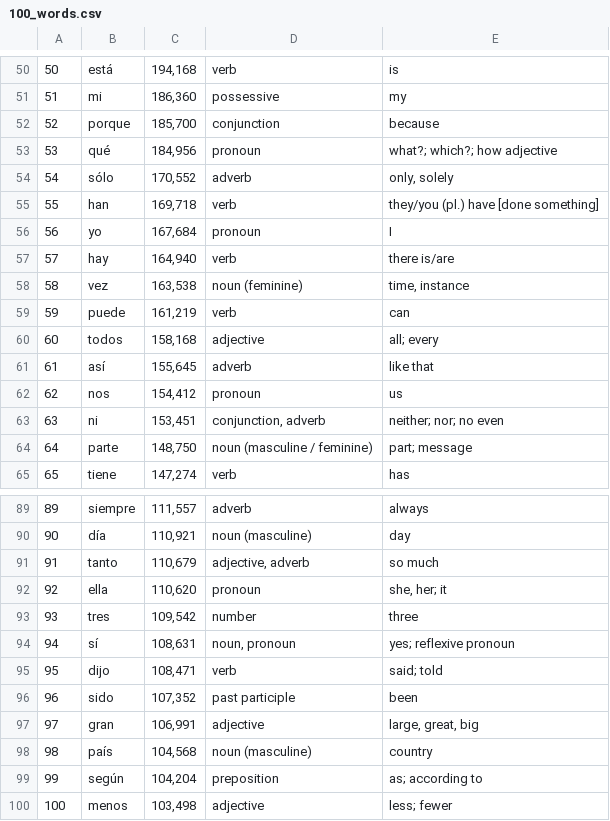
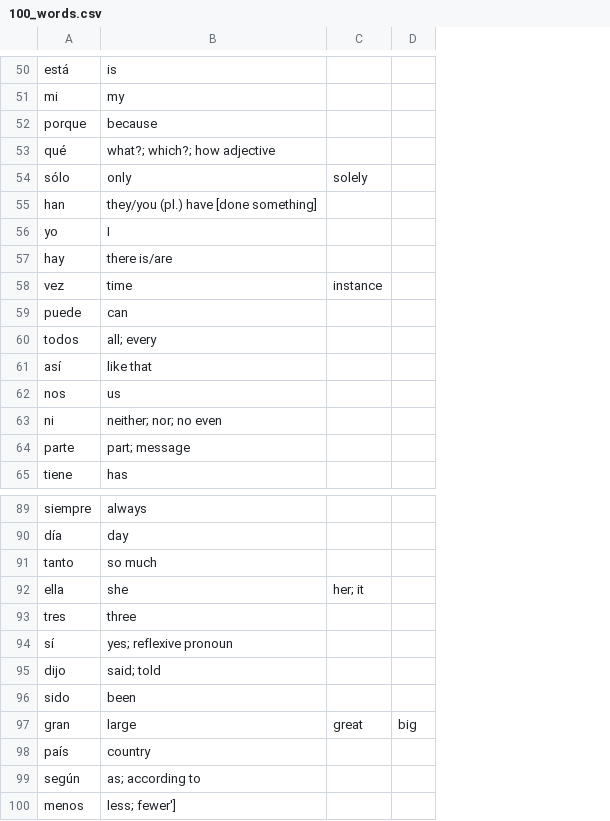
Before and after one commit to GermanSumus/Spanish_program, a CSV file: dataFiles/100_words.csv, drawn as a sheet; only a part is shown, gaps mark what is left out; removed rows and columns are numbered as before the commit, all else as after; the diff covers the shown part only; the diff names each change by its address in the sheet, - before the commit and + after, or states it on an @@ line.

```diff
--- a/dataFiles/100_words.csv
+++ b/dataFiles/100_words.csv
-column A, rows 50-65: 50 | 51 | 52 | 53 | 54 | 55 | 56 | 57 | 58 | 59 | 60 | 61 | 62 | 63 | 64 | 65; rows 89-100: 89 | 90 | 91 | 92 | 93 | 94 | 95 | 96 | 97 | 98 | 99 | 100
-column C, rows 50-65: 194,168 | 186,360 | 185,700 | 184,956 | 170,552 | 169,718 | 167,684 | 164,940 | 163,538 | 161,219 | 158,168 | 155,645 | 154,412 | 153,451 | 148,750 | 147,274; rows 89-100: 111,557 | 110,921 | 110,679 | 110,620 | 109,542 | 108,631 | 108,471 | 107,352 | 106,991 | 104,568 | 104,204 | 103,498
-column D, rows 50-65: verb | possessive | conjunction | pronoun | adverb | verb | pronoun | verb | noun (feminine) | verb | adjective | adverb | pronoun | conjunction, adverb | noun (masculine / feminine) | verb; rows 89-100: adverb | noun (masculine) | adjective, adverb | pronoun | number | noun, pronoun | verb | past participle | adjective | noun (masculine) | preposition | adjective
+column C, rows 54-58: solely |  |  |  | instance; rows 92-97: her; it |  |  |  |  | great
+column D, row 97: big
-B54: only, solely
+B54: only
-B58: time, instance
+B58: time
-B92: she, her; it
+B92: she
-B97: large, great, big
+B97: large
-B100: less; fewer
+B100: less; fewer']
```
Also changed, not shown: 19 edited cells elsewhere in this file, 5 other files.
